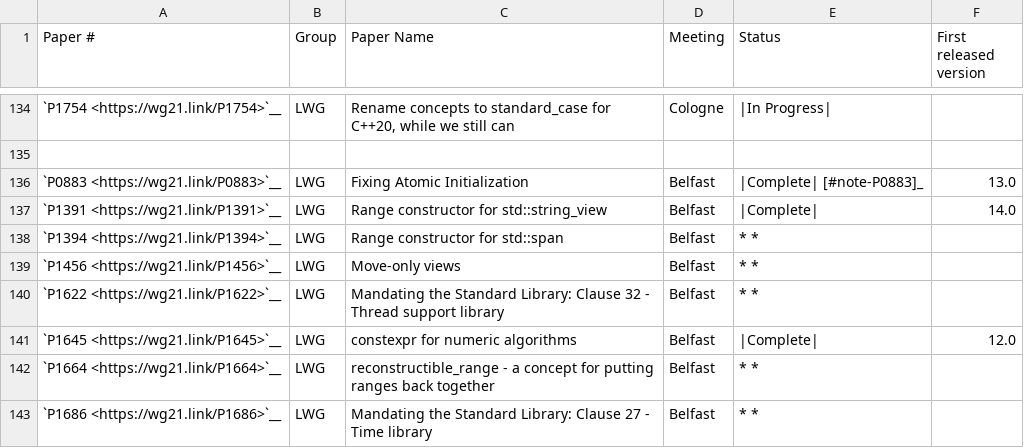
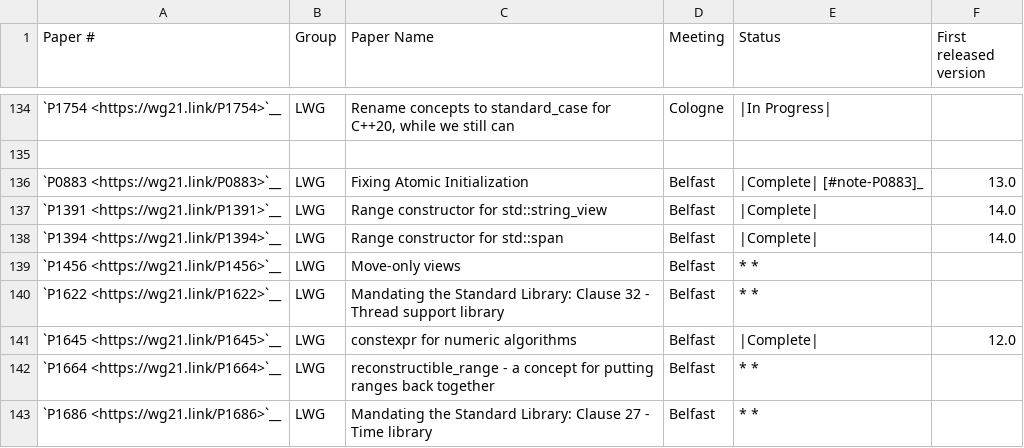
Before and after one commit to NanQin555/llvm-project, a CSV file: libcxx/docs/Status/Cxx20Papers.csv, drawn as a sheet; only a part is shown, gaps mark what is left out.

```diff
--- a/libcxx/docs/Status/Cxx20Papers.csv
+++ b/libcxx/docs/Status/Cxx20Papers.csv
@@ -137,3 +137,3 @@
 "`P1391 <https://wg21.link/P1391>`__","LWG","Range constructor for std::string_view","Belfast","|Complete|","14.0"
-"`P1394 <https://wg21.link/P1394>`__","LWG","Range constructor for std::span","Belfast","* *",""
+"`P1394 <https://wg21.link/P1394>`__","LWG","Range constructor for std::span","Belfast","|Complete|","14.0"
 "`P1456 <https://wg21.link/P1456>`__","LWG","Move-only views","Belfast","* *",""
```
Also changed, not shown: 35 other files.
